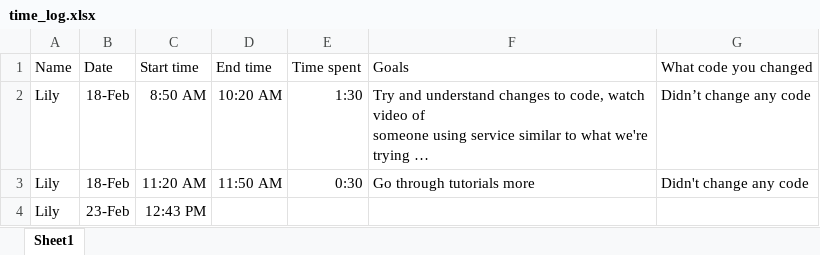
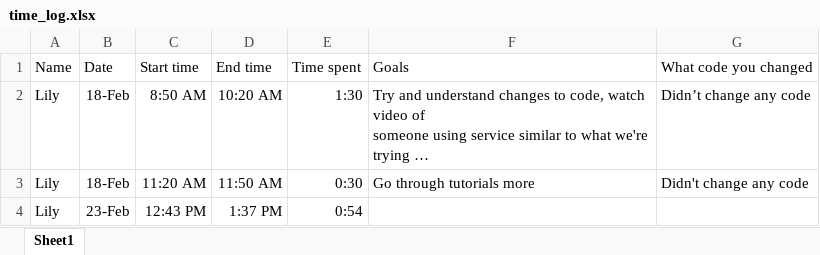
Before and after one commit to BenFryHolman-WWU/PyTorch-Buildings-GUI, an Excel workbook: docs/time_log.xlsx, sheet Sheet1, drawn as a sheet; long unchanged cells end in …; values as stored, in another font and other column widths than the file's, no borders; the diff names each change by its address in the sheet, - before the commit and + after, or states it on an @@ line.

Commit message:
end time

```diff
--- a/docs/time_log.xlsx (sheet Sheet1)
+++ b/docs/time_log.xlsx (sheet Sheet1)
-D4 (End time): (empty)
+D4 (End time): 1:37 PM
-E4 (Time spent): (empty)
+E4 (Time spent): 0:54
```
